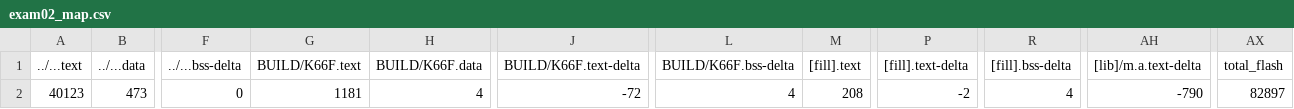
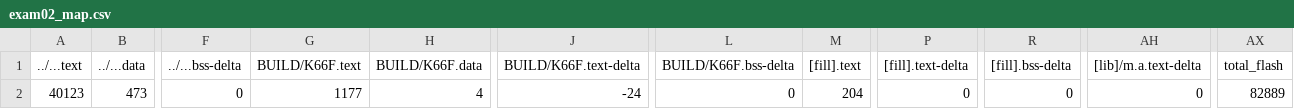
Before and after one commit to zunzzzzz/exam02, a CSV file: BUILD/K66F/GCC_ARM/exam02_map.csv, drawn as a sheet; only a part is shown, gaps mark what is left out; the diff names each change by its address in the sheet, - before the commit and + after, or states it on an @@ line.

```diff
--- a/BUILD/K66F/GCC_ARM/exam02_map.csv
+++ b/BUILD/K66F/GCC_ARM/exam02_map.csv
-G2 (BUILD/K66F.text): 1181
+G2 (BUILD/K66F.text): 1177
-J2 (BUILD/K66F.text-delta): -72
+J2 (BUILD/K66F.text-delta): -24
-L2 (BUILD/K66F.bss-delta): 4
+L2 (BUILD/K66F.bss-delta): 0
-M2 ([fill].text): 208
+M2 ([fill].text): 204
-P2 ([fill].text-delta): -2
+P2 ([fill].text-delta): 0
-R2 ([fill].bss-delta): 4
+R2 ([fill].bss-delta): 0
-AH2 ([lib]/m.a.text-delta): -790
+AH2 ([lib]/m.a.text-delta): 0
-AX2 (total_flash): 82897
+AX2 (total_flash): 82889
```
Also changed, not shown: 9 other files.
